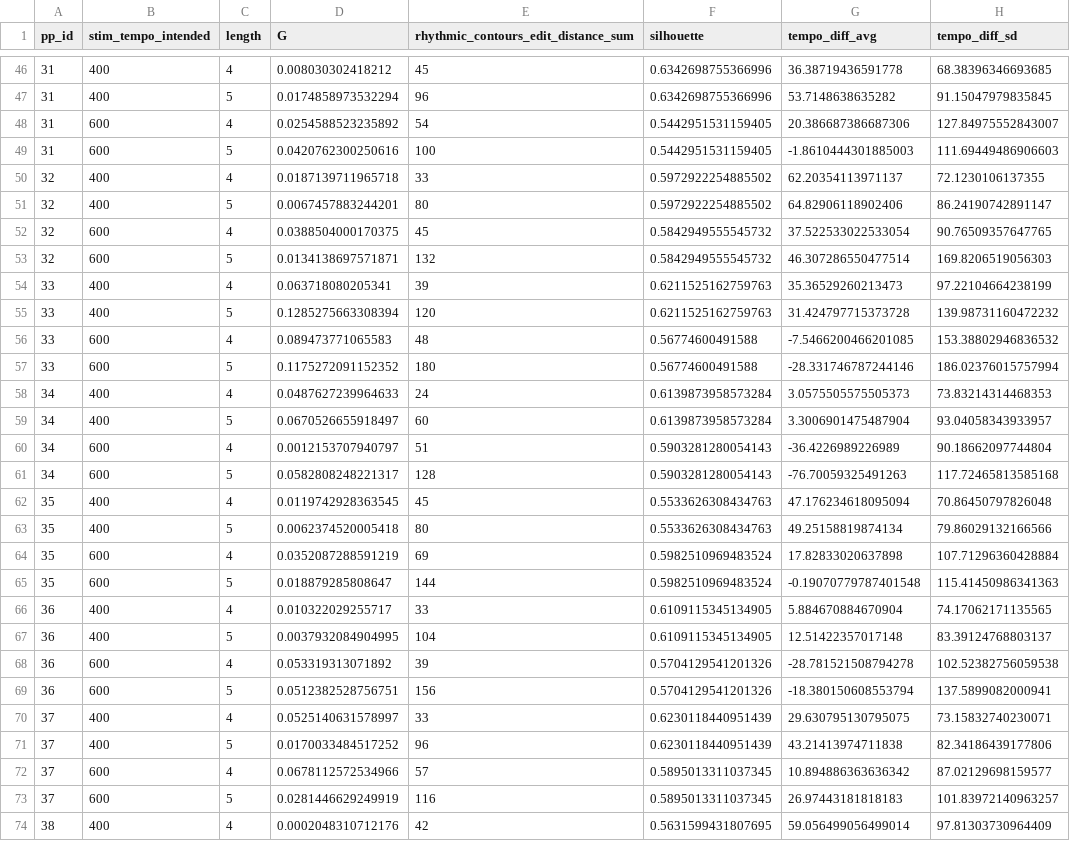
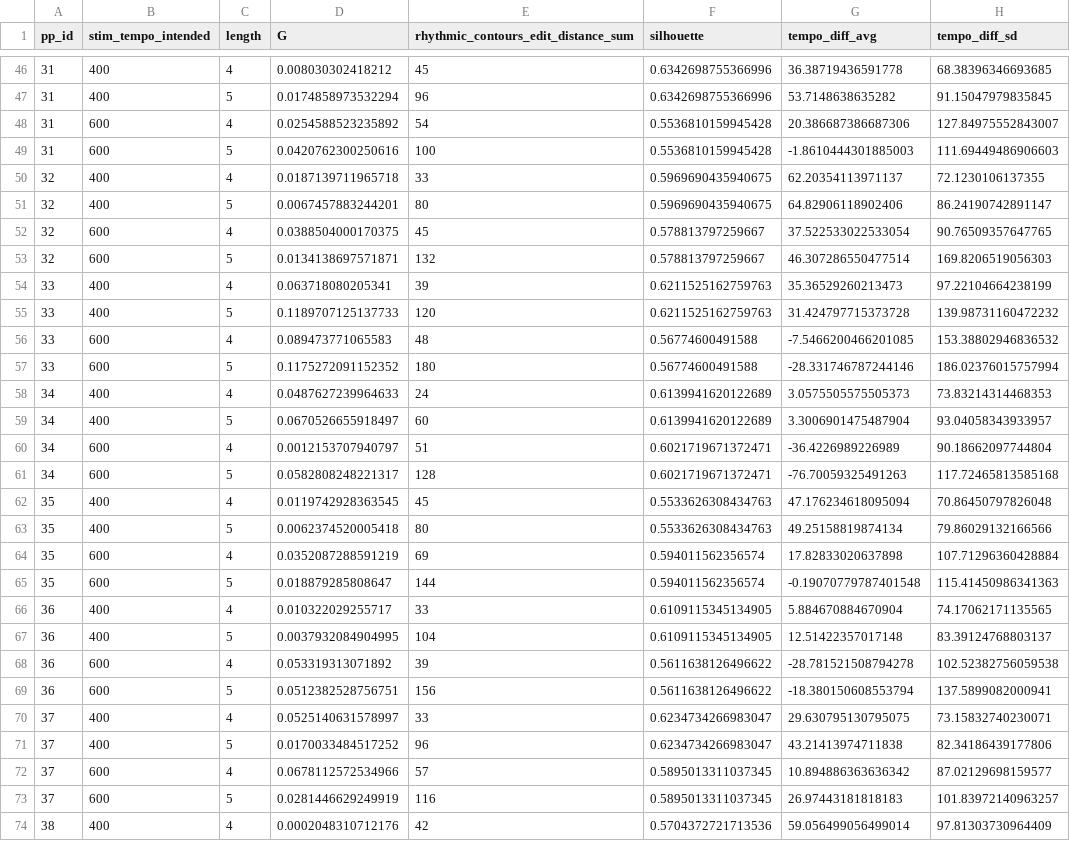
Before and after one commit to Jellevanderwerff/rhythmic_universals_in_brain_network_organization, a CSV file: data/experiment/processed/by_pp.csv, drawn as a sheet; only a part is shown, gaps mark what is left out; the diff covers the shown part only; the diff names each change by its address in the sheet, - before the commit and + after, or states it on an @@ line.

```diff
--- a/data/experiment/processed/by_pp.csv
+++ b/data/experiment/processed/by_pp.csv
-F48:F49 (silhouette): 0.5442951531159405
+F48:F49 (silhouette): 0.5536810159945428
-F50:F51 (silhouette): 0.5972922254885502
+F50:F51 (silhouette): 0.5969690435940675
-F52:F53 (silhouette): 0.5842949555545732
+F52:F53 (silhouette): 0.578813797259667
-D55 (G): 0.1285275663308394
+D55 (G): 0.1189707125137733
-F58:F59 (silhouette): 0.6139873958573284
+F58:F59 (silhouette): 0.6139941620122689
-F60:F61 (silhouette): 0.5903281280054143
+F60:F61 (silhouette): 0.6021719671372471
-F64:F65 (silhouette): 0.5982510969483524
+F64:F65 (silhouette): 0.594011562356574
-F68:F69 (silhouette): 0.5704129541201326
+F68:F69 (silhouette): 0.5611638126496622
-F70:F71 (silhouette): 0.6230118440951439
+F70:F71 (silhouette): 0.6234734266983047
-F74 (silhouette): 0.5631599431807695
+F74 (silhouette): 0.5704372721713536
```
Also changed, not shown: 68 edited cells elsewhere in this file, 19 other files.
